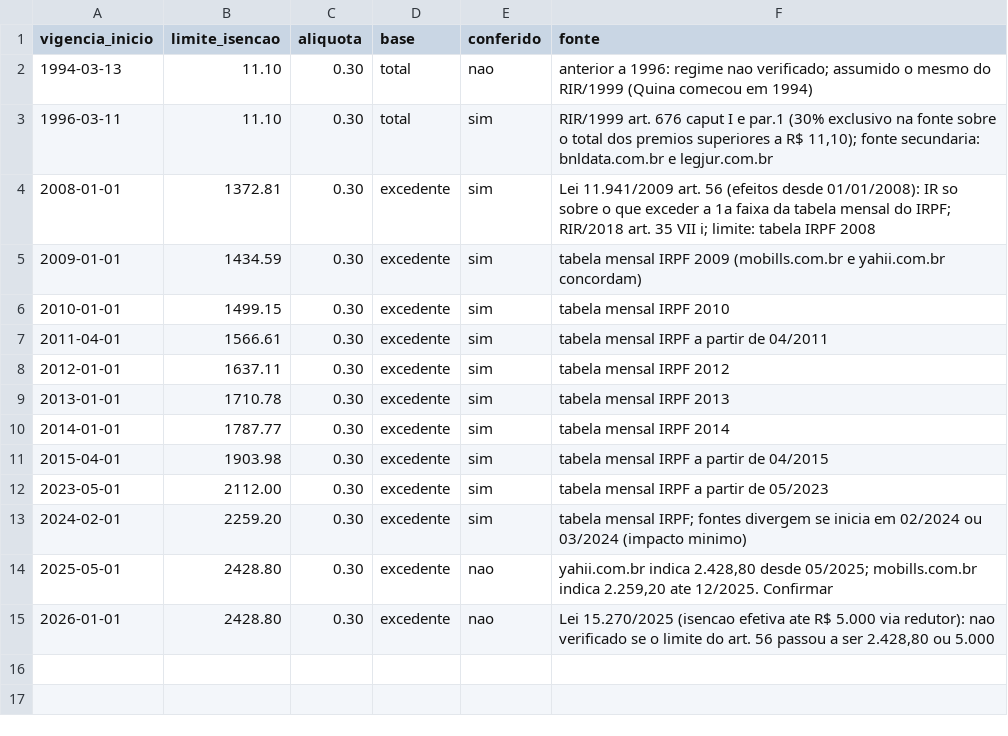
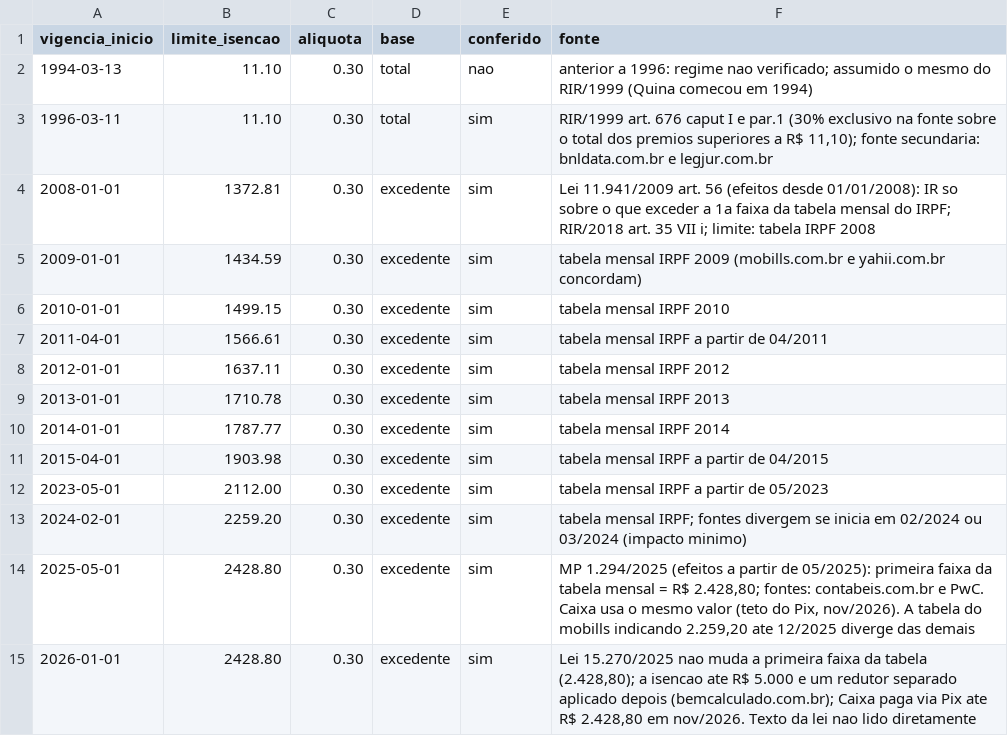
Before and after one commit to jacksonmonteiro83/loterias-dashboard, a CSV file: regras_ir.csv, drawn as a sheet.

```diff
--- a/regras_ir.csv
+++ b/regras_ir.csv
@@ -13,3 +13,3 @@ vigencia_inicio,limite_isencao,aliquota,base,conferido,fonte
 2024-02-01,2259.20,0.30,excedente,sim,"tabela mensal IRPF; fontes divergem se inicia em 02/2024 ou 03/2024 (impacto minimo)"
-2025-05-01,2428.80,0.30,excedente,nao,"yahii.com.br indica 2.428,80 desde 05/2025; mobills.com.br indica 2.259,20 ate 12/2025. Confirmar"
-2026-01-01,2428.80,0.30,excedente,nao,"Lei 15.270/2025 (isencao efetiva ate R$ 5.000 via redutor): nao verificado se o limite do art. 56 passou a ser 2.428,80 ou 5.000"
+2025-05-01,2428.80,0.30,excedente,sim,"MP 1.294/2025 (efeitos a partir de 05/2025): primeira faixa da tabela mensal = R$ 2.428,80; fontes: contabeis.com.br e PwC. Caixa usa o mesmo valor (teto do Pix, nov/2026). A tabela do mobills indicando 2.259,20 ate 12/2025 diverge das demais"
+2026-01-01,2428.80,0.30,excedente,sim,"Lei 15.270/2025 nao muda a primeira faixa da tabela (2.428,80); a isencao ate R$ 5.000 e um redutor separado aplicado depois (bemcalculado.com.br); Caixa paga via Pix ate R$ 2.428,80 em nov/2026. Texto da lei nao lido diretamente"
```
Also changed, not shown: 3 other files.
